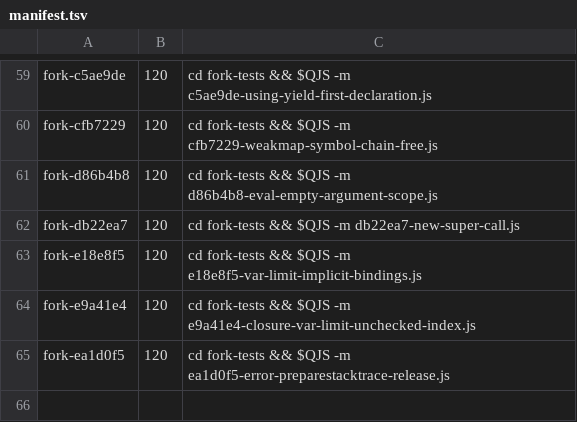
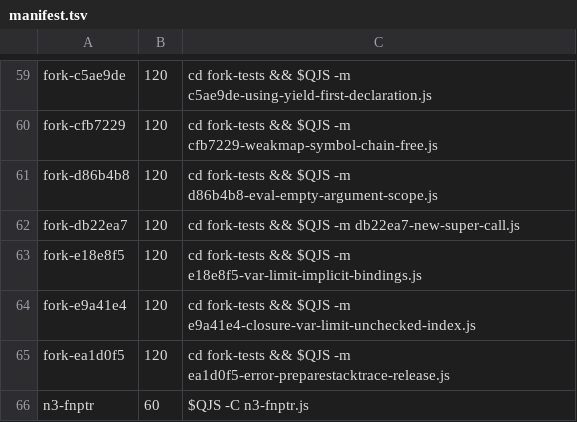
Before and after one commit to bnoordhuis/quickjs, a TSV file: audit/repro/manifest.tsv, drawn as a sheet; only a part is shown, gaps mark what is left out; the diff names each change by its address in the sheet, - before the commit and + after, or states it on an @@ line.

```diff
--- a/audit/repro/manifest.tsv
+++ b/audit/repro/manifest.tsv
+row 66: n3-fnptr | 60 | $QJS -C n3-fnptr.js
```
Also changed, not shown: 2 other files.
